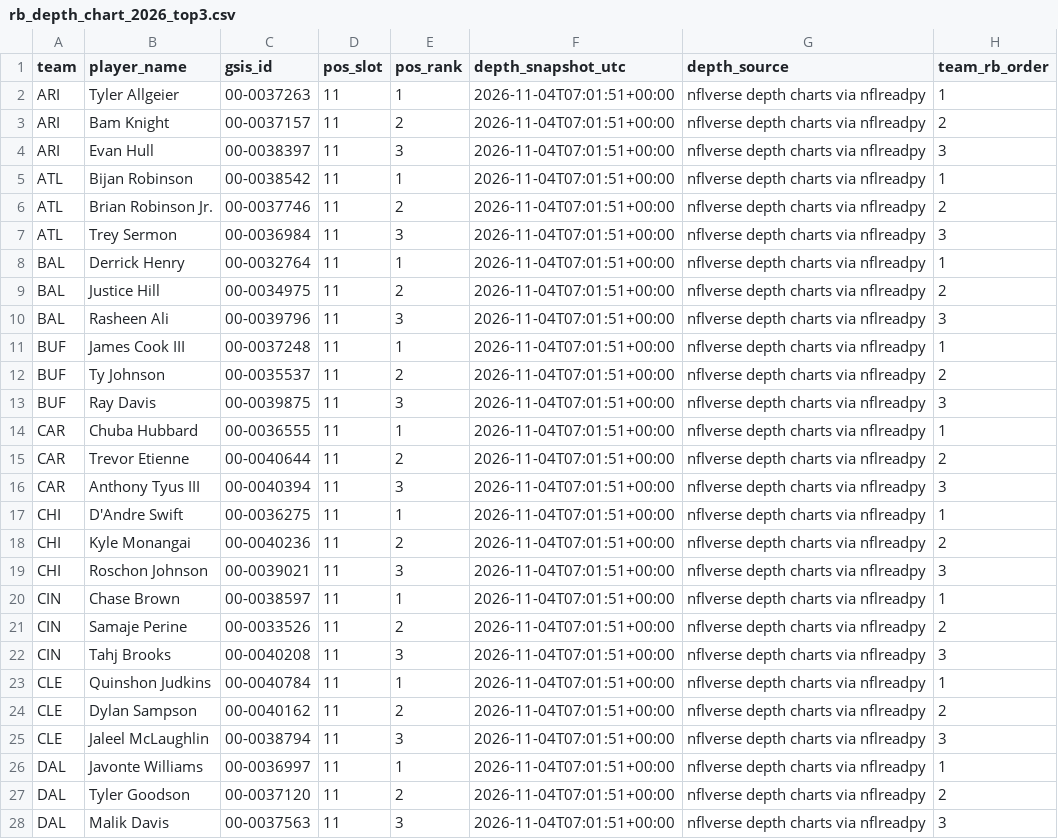
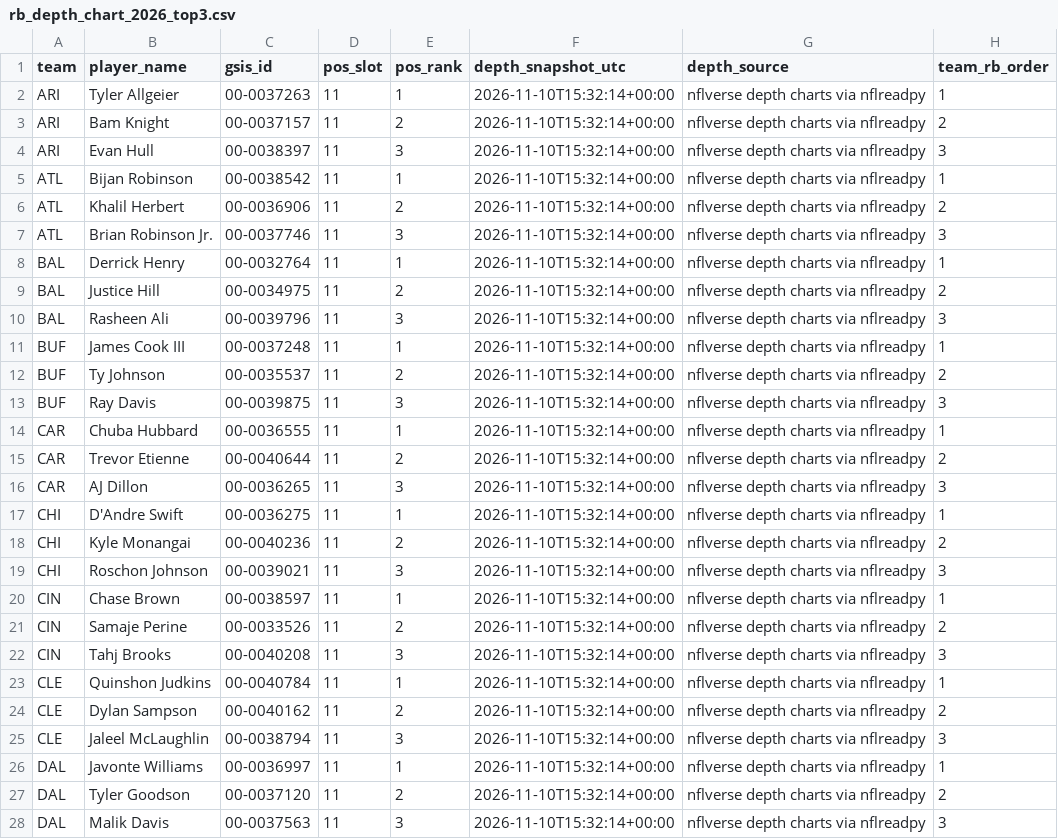
Before and after one commit to davidcantugtr/nfl-Rushing-Stats, a CSV file: data/processed/rb_depth_chart_2026_top3.csv, drawn as a sheet; only a part is shown; the diff covers the shown part only.

```diff
--- a/data/processed/rb_depth_chart_2026_top3.csv
+++ b/data/processed/rb_depth_chart_2026_top3.csv
@@ -1,28 +1,28 @@
 team,player_name,gsis_id,pos_slot,pos_rank,depth_snapshot_utc,depth_source,team_rb_order
-ARI,Tyler Allgeier,00-0037263,11,1,2026-11-04T07:01:51+00:00,nflverse depth charts via nflreadpy,1
-ARI,Bam Knight,00-0037157,11,2,2026-11-04T07:01:51+00:00,nflverse depth charts via nflreadpy,2
-ARI,Evan Hull,00-0038397,11,3,2026-11-04T07:01:51+00:00,nflverse depth charts via nflreadpy,3
-ATL,Bijan Robinson,00-0038542,11,1,2026-11-04T07:01:51+00:00,nflverse depth charts via nflreadpy,1
-ATL,Brian Robinson Jr.,00-0037746,11,2,2026-11-04T07:01:51+00:00,nflverse depth charts via nflreadpy,2
-ATL,Trey Sermon,00-0036984,11,3,2026-11-04T07:01:51+00:00,nflverse depth charts via nflreadpy,3
-BAL,Derrick Henry,00-0032764,11,1,2026-11-04T07:01:51+00:00,nflverse depth charts via nflreadpy,1
-BAL,Justice Hill,00-0034975,11,2,2026-11-04T07:01:51+00:00,nflverse depth charts via nflreadpy,2
-BAL,Rasheen Ali,00-0039796,11,3,2026-11-04T07:01:51+00:00,nflverse depth charts via nflreadpy,3
-BUF,James Cook III,00-0037248,11,1,2026-11-04T07:01:51+00:00,nflverse depth charts via nflreadpy,1
-BUF,Ty Johnson,00-0035537,11,2,2026-11-04T07:01:51+00:00,nflverse depth charts via nflreadpy,2
-BUF,Ray Davis,00-0039875,11,3,2026-11-04T07:01:51+00:00,nflverse depth charts via nflreadpy,3
-CAR,Chuba Hubbard,00-0036555,11,1,2026-11-04T07:01:51+00:00,nflverse depth charts via nflreadpy,1
-CAR,Trevor Etienne,00-0040644,11,2,2026-11-04T07:01:51+00:00,nflverse depth charts via nflreadpy,2
-CAR,Anthony Tyus III,00-0040394,11,3,2026-11-04T07:01:51+00:00,nflverse depth charts via nflreadpy,3
-CHI,D'Andre Swift,00-0036275,11,1,2026-11-04T07:01:51+00:00,nflverse depth charts via nflreadpy,1
-CHI,Kyle Monangai,00-0040236,11,2,2026-11-04T07:01:51+00:00,nflverse depth charts via nflreadpy,2
-CHI,Roschon Johnson,00-0039021,11,3,2026-11-04T07:01:51+00:00,nflverse depth charts via nflreadpy,3
-CIN,Chase Brown,00-0038597,11,1,2026-11-04T07:01:51+00:00,nflverse depth charts via nflreadpy,1
-CIN,Samaje Perine,00-0033526,11,2,2026-11-04T07:01:51+00:00,nflverse depth charts via nflreadpy,2
-CIN,Tahj Brooks,00-0040208,11,3,2026-11-04T07:01:51+00:00,nflverse depth charts via nflreadpy,3
-CLE,Quinshon Judkins,00-0040784,11,1,2026-11-04T07:01:51+00:00,nflverse depth charts via nflreadpy,1
-CLE,Dylan Sampson,00-0040162,11,2,2026-11-04T07:01:51+00:00,nflverse depth charts via nflreadpy,2
-CLE,Jaleel McLaughlin,00-0038794,11,3,2026-11-04T07:01:51+00:00,nflverse depth charts via nflreadpy,3
-DAL,Javonte Williams,00-0036997,11,1,2026-11-04T07:01:51+00:00,nflverse depth charts via nflreadpy,1
-DAL,Tyler Goodson,00-0037120,11,2,2026-11-04T07:01:51+00:00,nflverse depth charts via nflreadpy,2
-DAL,Malik Davis,00-0037563,11,3,2026-11-04T07:01:51+00:00,nflverse depth charts via nflreadpy,3
+ARI,Tyler Allgeier,00-0037263,11,1,2026-11-10T15:32:14+00:00,nflverse depth charts via nflreadpy,1
+ARI,Bam Knight,00-0037157,11,2,2026-11-10T15:32:14+00:00,nflverse depth charts via nflreadpy,2
+ARI,Evan Hull,00-0038397,11,3,2026-11-10T15:32:14+00:00,nflverse depth charts via nflreadpy,3
+ATL,Bijan Robinson,00-0038542,11,1,2026-11-10T15:32:14+00:00,nflverse depth charts via nflreadpy,1
+ATL,Khalil Herbert,00-0036906,11,2,2026-11-10T15:32:14+00:00,nflverse depth charts via nflreadpy,2
+ATL,Brian Robinson Jr.,00-0037746,11,3,2026-11-10T15:32:14+00:00,nflverse depth charts via nflreadpy,3
+BAL,Derrick Henry,00-0032764,11,1,2026-11-10T15:32:14+00:00,nflverse depth charts via nflreadpy,1
+BAL,Justice Hill,00-0034975,11,2,2026-11-10T15:32:14+00:00,nflverse depth charts via nflreadpy,2
+BAL,Rasheen Ali,00-0039796,11,3,2026-11-10T15:32:14+00:00,nflverse depth charts via nflreadpy,3
+BUF,James Cook III,00-0037248,11,1,2026-11-10T15:32:14+00:00,nflverse depth charts via nflreadpy,1
+BUF,Ty Johnson,00-0035537,11,2,2026-11-10T15:32:14+00:00,nflverse depth charts via nflreadpy,2
+BUF,Ray Davis,00-0039875,11,3,2026-11-10T15:32:14+00:00,nflverse depth charts via nflreadpy,3
+CAR,Chuba Hubbard,00-0036555,11,1,2026-11-10T15:32:14+00:00,nflverse depth charts via nflreadpy,1
+CAR,Trevor Etienne,00-0040644,11,2,2026-11-10T15:32:14+00:00,nflverse depth charts via nflreadpy,2
+CAR,AJ Dillon,00-0036265,11,3,2026-11-10T15:32:14+00:00,nflverse depth charts via nflreadpy,3
+CHI,D'Andre Swift,00-0036275,11,1,2026-11-10T15:32:14+00:00,nflverse depth charts via nflreadpy,1
+CHI,Kyle Monangai,00-0040236,11,2,2026-11-10T15:32:14+00:00,nflverse depth charts via nflreadpy,2
+CHI,Roschon Johnson,00-0039021,11,3,2026-11-10T15:32:14+00:00,nflverse depth charts via nflreadpy,3
+CIN,Chase Brown,00-0038597,11,1,2026-11-10T15:32:14+00:00,nflverse depth charts via nflreadpy,1
+CIN,Samaje Perine,00-0033526,11,2,2026-11-10T15:32:14+00:00,nflverse depth charts via nflreadpy,2
+CIN,Tahj Brooks,00-0040208,11,3,2026-11-10T15:32:14+00:00,nflverse depth charts via nflreadpy,3
+CLE,Quinshon Judkins,00-0040784,11,1,2026-11-10T15:32:14+00:00,nflverse depth charts via nflreadpy,1
+CLE,Dylan Sampson,00-0040162,11,2,2026-11-10T15:32:14+00:00,nflverse depth charts via nflreadpy,2
+CLE,Jaleel McLaughlin,00-0038794,11,3,2026-11-10T15:32:14+00:00,nflverse depth charts via nflreadpy,3
+DAL,Javonte Williams,00-0036997,11,1,2026-11-10T15:32:14+00:00,nflverse depth charts via nflreadpy,1
+DAL,Tyler Goodson,00-0037120,11,2,2026-11-10T15:32:14+00:00,nflverse depth charts via nflreadpy,2
+DAL,Malik Davis,00-0037563,11,3,2026-11-10T15:32:14+00:00,nflverse depth charts via nflreadpy,3
```
Also changed, not shown: 1 added row, 1 removed row and 84 edited cells elsewhere in this file, data/processed/excel_rb_inputs.csv, data/processed/rb_depth_chart_2026_latest.csv, 3 other files.
